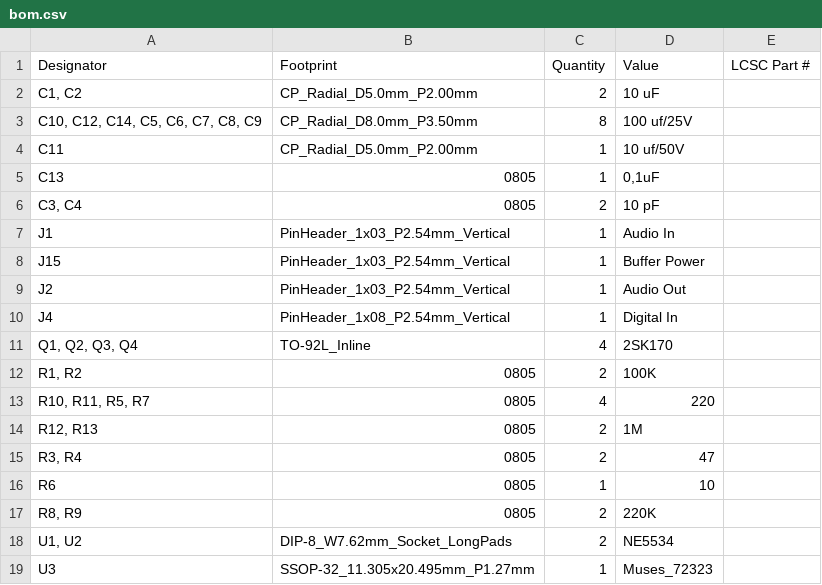
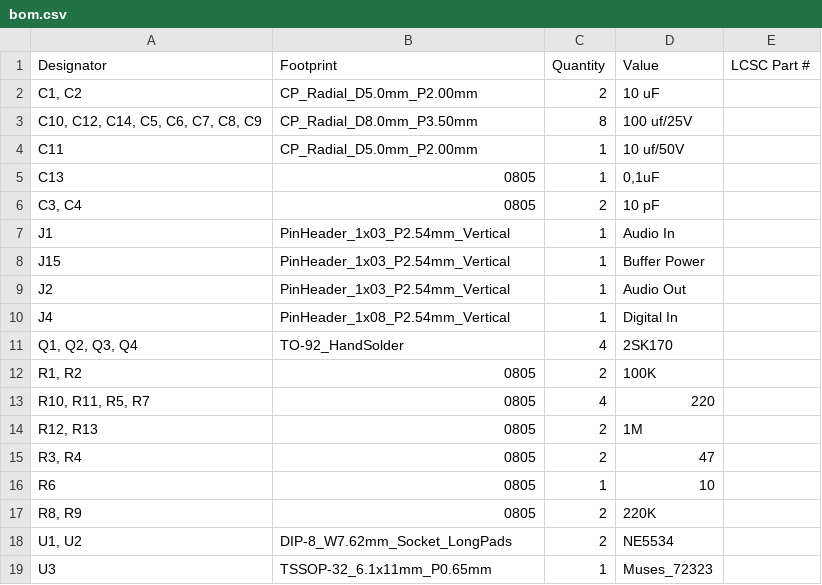
Before and after one commit to Gninnorg/ThePreamp, a CSV file: Hardware/Analogue/Daughter-Board-Muses-Op-Amp/production/bom.csv, drawn as a sheet.

```diff
--- a/Hardware/Analogue/Daughter-Board-Muses-Op-Amp/production/bom.csv
+++ b/Hardware/Analogue/Daughter-Board-Muses-Op-Amp/production/bom.csv
@@ -10,3 +10,3 @@ J2,PinHeader_1x03_P2.54mm_Vertical,1,Audio Out,
 J4,PinHeader_1x08_P2.54mm_Vertical,1,Digital In,
-"Q1, Q2, Q3, Q4",TO-92L_Inline,4,2SK170,
+"Q1, Q2, Q3, Q4",TO-92_HandSolder,4,2SK170,
 "R1, R2",0805,2,100K,
@@ -18,2 +18,2 @@ R6,0805,1,10,
 "U1, U2",DIP-8_W7.62mm_Socket_LongPads,2,NE5534,
-U3,SSOP-32_11.305x20.495mm_P1.27mm,1,Muses_72323,
+U3,TSSOP-32_6.1x11mm_P0.65mm,1,Muses_72323,
```
Also changed, not shown: Hardware/Analogue/Daughter-Board-Muses-Op-Amp/production/positions.csv, 4 other files.
